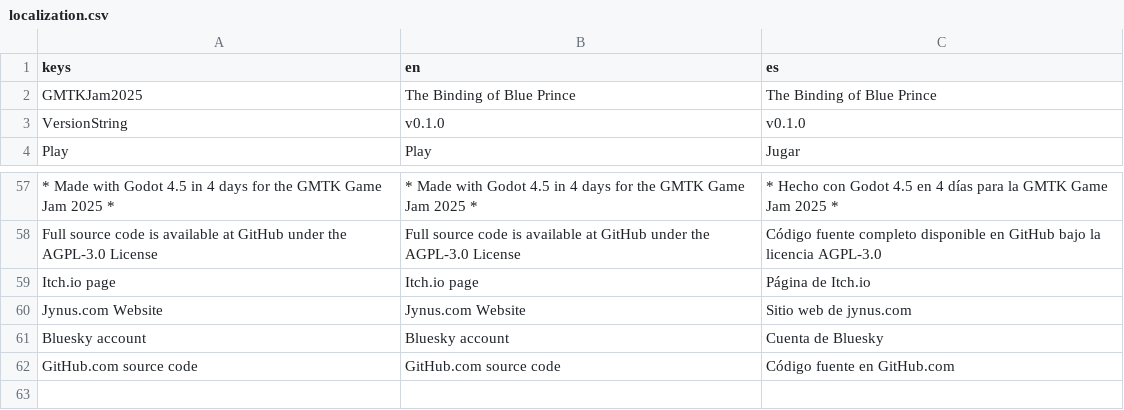
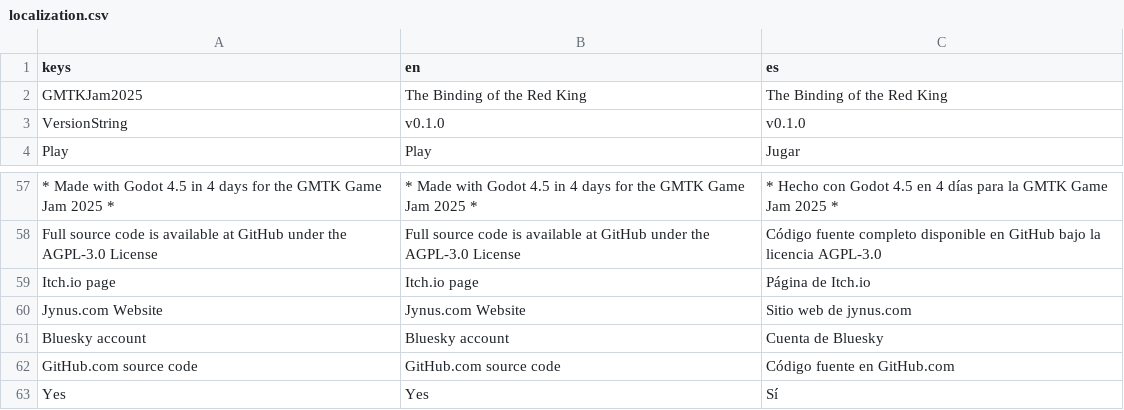
Before and after one commit to jynus/gmtk25, a CSV file: src/assets/localization/localization.csv, drawn as a sheet; only a part is shown, gaps mark what is left out; the diff names each change by its address in the sheet, - before the commit and + after, or states it on an @@ line.

```diff
--- a/src/assets/localization/localization.csv
+++ b/src/assets/localization/localization.csv
-B2 (en): The Binding of Blue Prince
+B2 (en): The Binding of the Red King
-C2 (es): The Binding of Blue Prince
+C2 (es): The Binding of the Red King
+row 63: Yes | Yes | Sí
```
Also changed, not shown: 11 other files.
